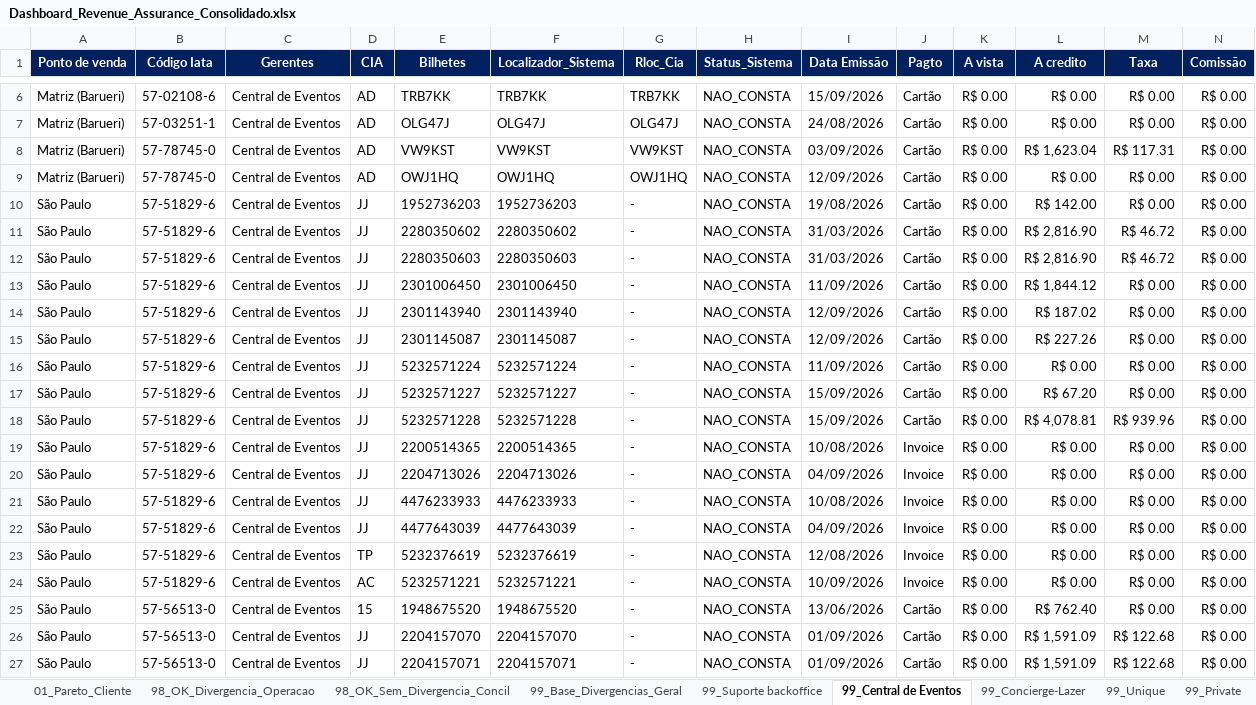
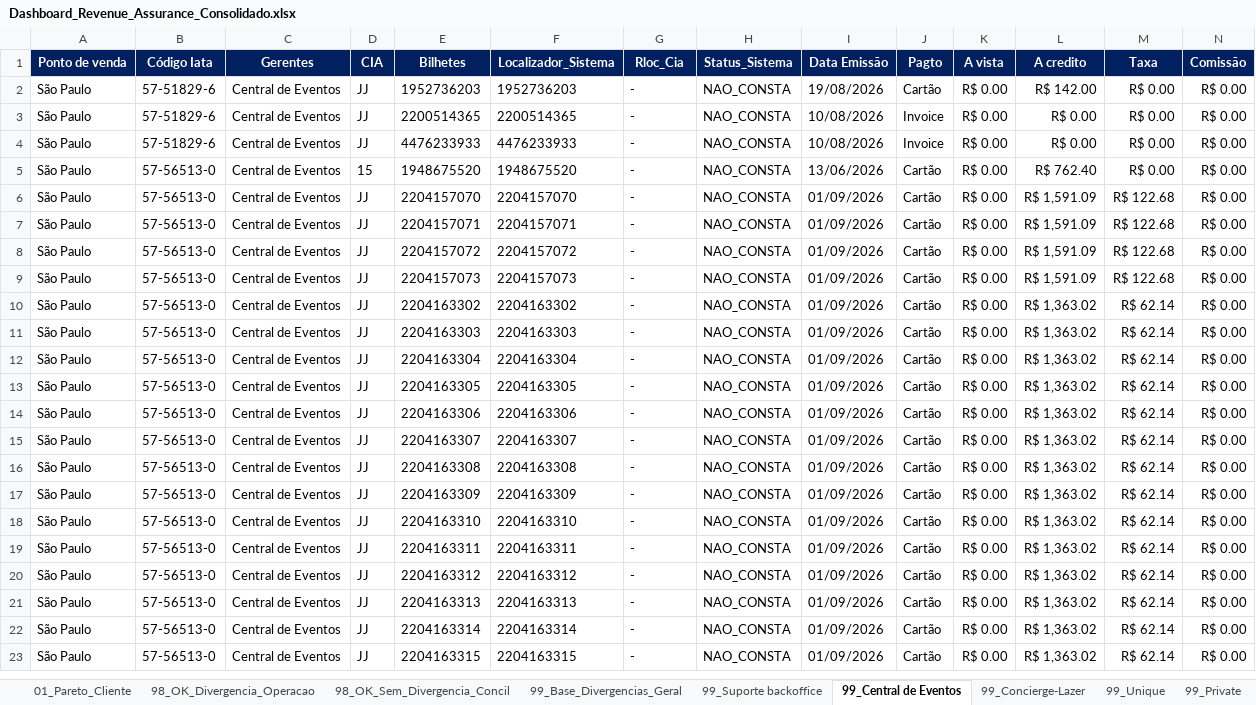
Before and after one commit to Mribeiro2025/revenue-assurance-app, an Excel workbook: Dashboard_Revenue_Assurance_Consolidado.xlsx, sheet 99_Central de Eventos, drawn as a sheet; only a part is shown, gaps mark what is left out; the shorter side is filled out with more unchanged rows; values as stored, in another font and other column widths than the file's, no borders; rows hold the shown columns only; the diff covers the shown part only; the diff names each change by its address in the sheet, - before the commit and + after, or states it on an @@ line.

```diff
--- a/Dashboard_Revenue_Assurance_Consolidado.xlsx (sheet 99_Central de Eventos)
+++ b/Dashboard_Revenue_Assurance_Consolidado.xlsx (sheet 99_Central de Eventos)
-row 6: Matriz (Barueri) | 57-02108-6 | Central de Eventos | AD | TRB7KK | TRB7KK | TRB7KK | NAO_CONSTA | 15/09/2026 | Cartão | R$ 0.00 | R$ 0.00 | R$ 0.00 | R$ 0.00
-row 7: Matriz (Barueri) | 57-03251-1 | Central de Eventos | AD | OLG47J | OLG47J | OLG47J | NAO_CONSTA | 24/08/2026 | Cartão | R$ 0.00 | R$ 0.00 | R$ 0.00 | R$ 0.00
-row 8: Matriz (Barueri) | 57-78745-0 | Central de Eventos | AD | VW9KST | VW9KST | VW9KST | NAO_CONSTA | 03/09/2026 | Cartão | R$ 0.00 | R$ 1,623.04 | R$ 117.31 | R$ 0.00
-row 9: Matriz (Barueri) | 57-78745-0 | Central de Eventos | AD | OWJ1HQ | OWJ1HQ | OWJ1HQ | NAO_CONSTA | 12/09/2026 | Cartão | R$ 0.00 | R$ 0.00 | R$ 0.00 | R$ 0.00
-row 11: São Paulo | 57-51829-6 | Central de Eventos | JJ | 2280350602 | 2280350602 | - | NAO_CONSTA | 31/03/2026 | Cartão | R$ 0.00 | R$ 2,816.90 | R$ 46.72 | R$ 0.00
-row 12: São Paulo | 57-51829-6 | Central de Eventos | JJ | 2280350603 | 2280350603 | - | NAO_CONSTA | 31/03/2026 | Cartão | R$ 0.00 | R$ 2,816.90 | R$ 46.72 | R$ 0.00
-row 13: São Paulo | 57-51829-6 | Central de Eventos | JJ | 2301006450 | 2301006450 | - | NAO_CONSTA | 11/09/2026 | Cartão | R$ 0.00 | R$ 1,844.12 | R$ 0.00 | R$ 0.00
-row 14: São Paulo | 57-51829-6 | Central de Eventos | JJ | 2301143940 | 2301143940 | - | NAO_CONSTA | 12/09/2026 | Cartão | R$ 0.00 | R$ 187.02 | R$ 0.00 | R$ 0.00
-row 15: São Paulo | 57-51829-6 | Central de Eventos | JJ | 2301145087 | 2301145087 | - | NAO_CONSTA | 12/09/2026 | Cartão | R$ 0.00 | R$ 227.26 | R$ 0.00 | R$ 0.00
-row 16: São Paulo | 57-51829-6 | Central de Eventos | JJ | 5232571224 | 5232571224 | - | NAO_CONSTA | 11/09/2026 | Cartão | R$ 0.00 | R$ 0.00 | R$ 0.00 | R$ 0.00
-row 17: São Paulo | 57-51829-6 | Central de Eventos | JJ | 5232571227 | 5232571227 | - | NAO_CONSTA | 15/09/2026 | Cartão | R$ 0.00 | R$ 67.20 | R$ 0.00 | R$ 0.00
-row 18: São Paulo | 57-51829-6 | Central de Eventos | JJ | 5232571228 | 5232571228 | - | NAO_CONSTA | 15/09/2026 | Cartão | R$ 0.00 | R$ 4,078.81 | R$ 939.96 | R$ 0.00
-row 20: São Paulo | 57-51829-6 | Central de Eventos | JJ | 2204713026 | 2204713026 | - | NAO_CONSTA | 04/09/2026 | Invoice | R$ 0.00 | R$ 0.00 | R$ 0.00 | R$ 0.00
-row 22: São Paulo | 57-51829-6 | Central de Eventos | JJ | 4477643039 | 4477643039 | - | NAO_CONSTA | 04/09/2026 | Invoice | R$ 0.00 | R$ 0.00 | R$ 0.00 | R$ 0.00
-row 23: São Paulo | 57-51829-6 | Central de Eventos | TP | 5232376619 | 5232376619 | - | NAO_CONSTA | 12/08/2026 | Invoice | R$ 0.00 | R$ 0.00 | R$ 0.00 | R$ 0.00
-row 24: São Paulo | 57-51829-6 | Central de Eventos | AC | 5232571221 | 5232571221 | - | NAO_CONSTA | 10/09/2026 | Invoice | R$ 0.00 | R$ 0.00 | R$ 0.00 | R$ 0.00
```
Also changed, not shown: 10 removed rows and 8 edited cells elsewhere in this sheet, sheet 99_Base_Divergencias_Geral, sheet 99_Operação, sheet 98_OK_Divergencia_Operacao, sheet 98_OK_Sem_Divergencia_Concil, sheet 99_Concierge-Lazer, sheet 99_Unique, 1 more sheet, GOL.XLSX, 5 other files.
